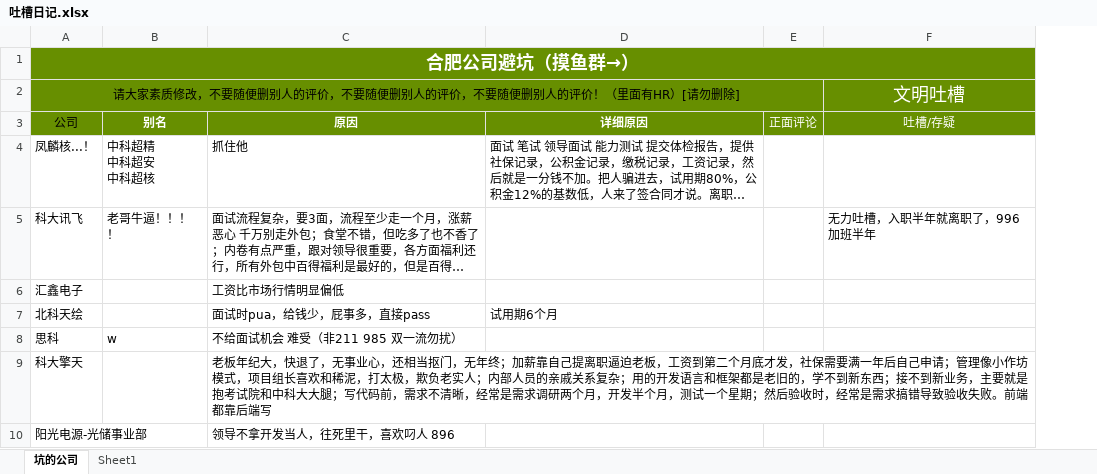
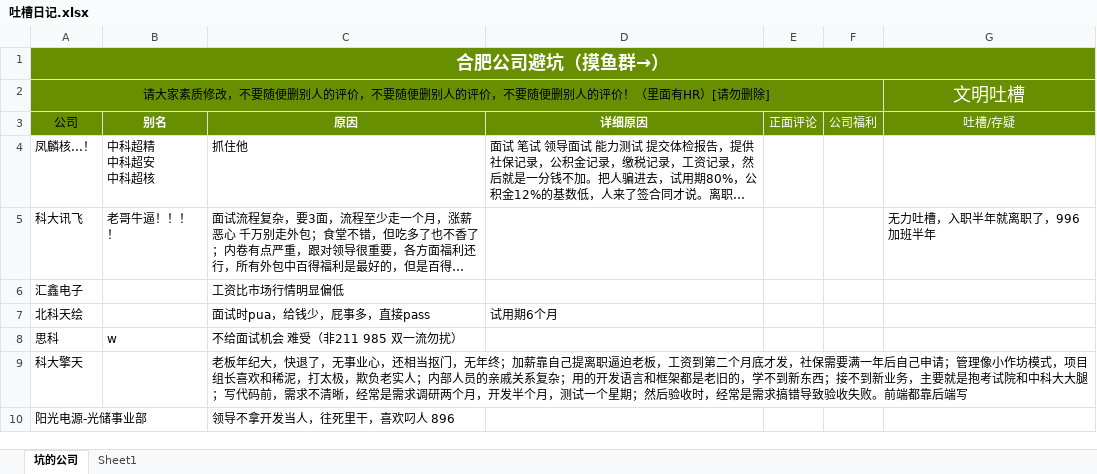
Before and after one commit to diwankeji/Hefei-company-avoidance-pit, an Excel workbook: 吐槽日记.xlsx, sheet 坑的公司, drawn as a sheet; only a part is shown; long unchanged cells end in …; values as stored, in another font and other column widths than the file's, no borders; the diff names each change by its address in the sheet, - before the commit and + after, or states it on an @@ line.

Commit message:
no message

```diff
--- a/吐槽日记.xlsx (sheet 坑的公司)
+++ b/吐槽日记.xlsx (sheet 坑的公司)
+column F, row 3: 公司福利
```
